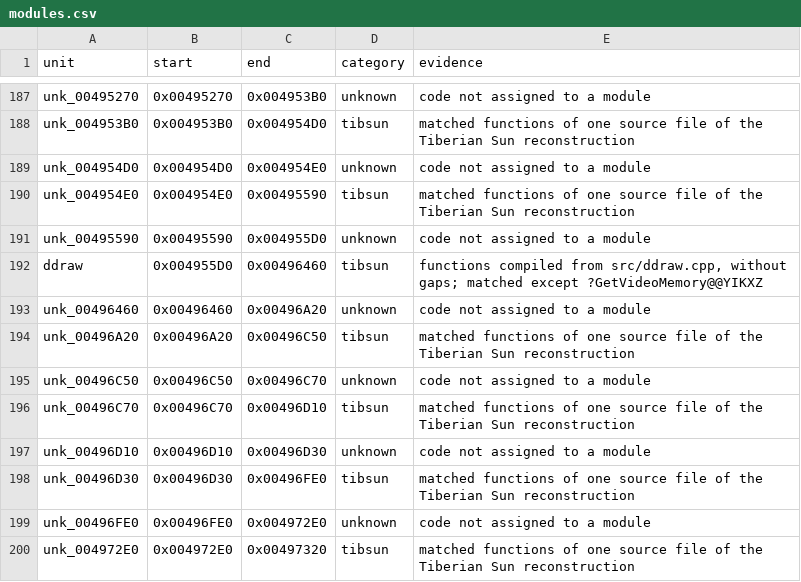
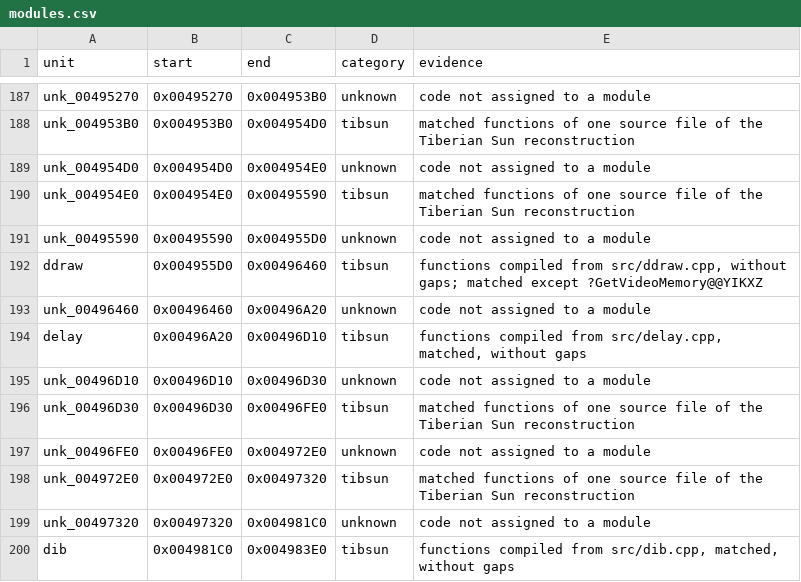
Before and after one commit to mischa85/RedAlert2, a CSV file: config/ra2-1.006/modules.csv, drawn as a sheet; only a part is shown, gaps mark what is left out; the shorter side is filled out with more unchanged rows.

```diff
--- a/config/ra2-1.006/modules.csv
+++ b/config/ra2-1.006/modules.csv
@@ -193,5 +193,3 @@ ddraw,0x004955D0,0x00496460,tibsun,"functions compiled from src/ddraw.cpp, witho
 unk_00496460,0x00496460,0x00496A20,unknown,code not assigned to a module
-unk_00496A20,0x00496A20,0x00496C50,tibsun,matched functions of one source file of the Tiberian Sun reconstruction
-unk_00496C50,0x00496C50,0x00496C70,unknown,code not assigned to a module
-unk_00496C70,0x00496C70,0x00496D10,tibsun,matched functions of one source file of the Tiberian Sun reconstruction
+delay,0x00496A20,0x00496D10,tibsun,"functions compiled from src/delay.cpp, matched, without gaps"
 unk_00496D10,0x00496D10,0x00496D30,unknown,code not assigned to a module
```
Also changed, not shown: config/ra2-1.006/functions.csv, config/ra2-1.006/names.csv, 2 other files.
